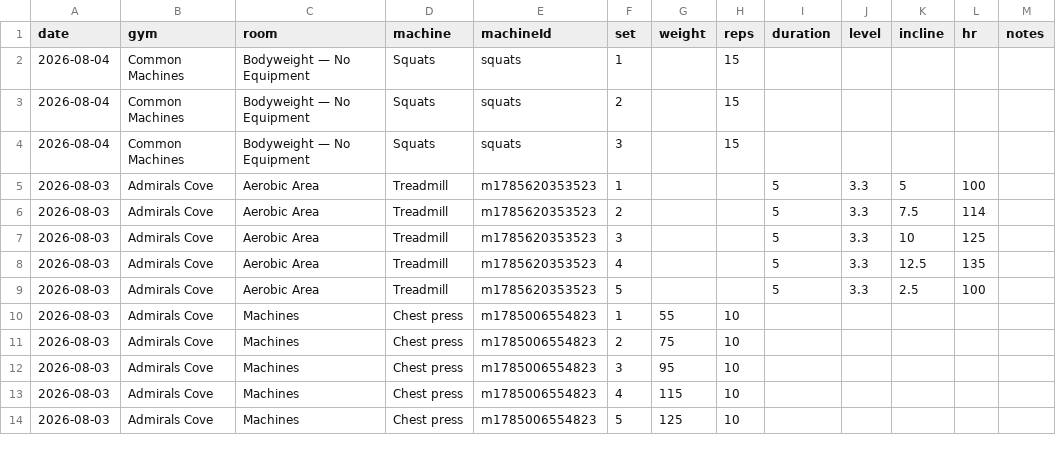
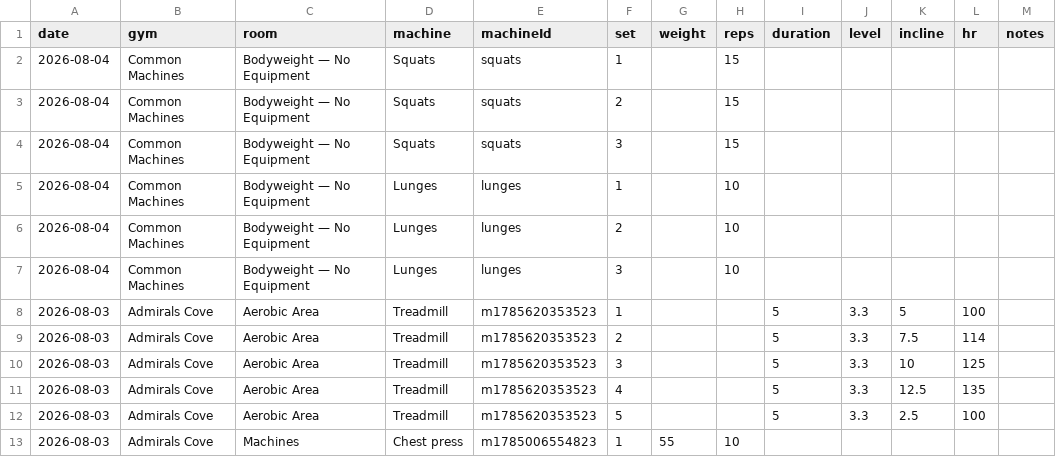
Before and after one commit to logtrim/logtrim, a CSV file: workout-log.csv, drawn as a sheet; only a part is shown; the shorter side is filled out with more unchanged rows; the diff names each change by its address in the sheet, - before the commit and + after, or states it on an @@ line.

Commit message:
Update workout log CSV

```diff
--- a/workout-log.csv
+++ b/workout-log.csv
+row 5: 2026-08-04 | Common Machines | Bodyweight — No Equipment | Lunges | lunges | 1 |  | 10
+row 6: 2026-08-04 | Common Machines | Bodyweight — No Equipment | Lunges | lunges | 2 |  | 10
+row 7: 2026-08-04 | Common Machines | Bodyweight — No Equipment | Lunges | lunges | 3 |  | 10
```
